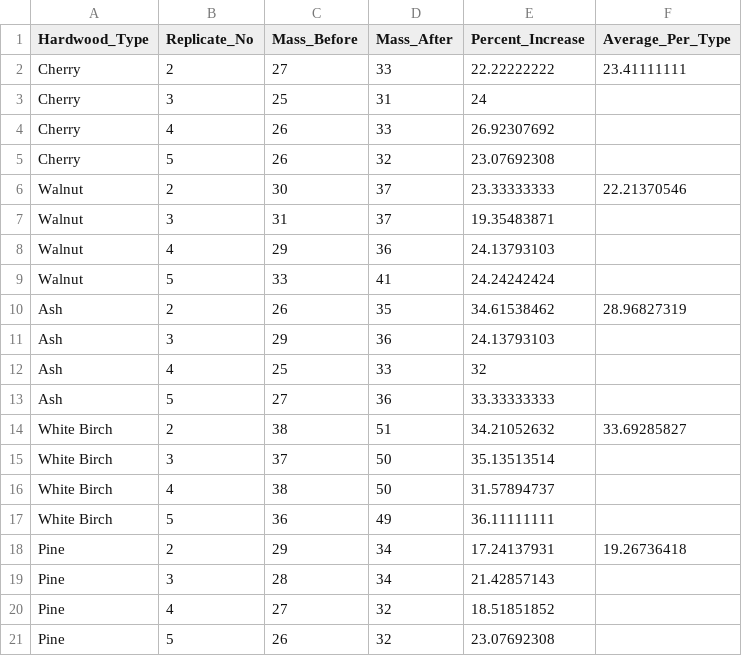
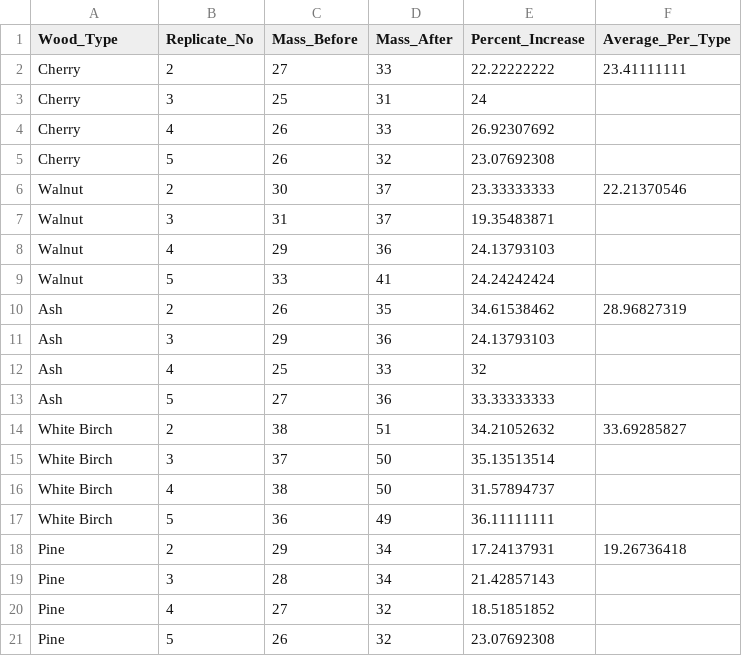
Before and after one commit to nelsonjacob/STAT424, a CSV file: newdata.csv, drawn as a sheet.

Commit message:
changes to csv cols and Rmd

```diff
--- a/newdata.csv
+++ b/newdata.csv
@@ -1,2 +1,2 @@
-Hardwood_Type,Replicate_No,Mass_Before,Mass_After,Percent_Increase,Average_Per_Type
+Wood_Type,Replicate_No,Mass_Before,Mass_After,Percent_Increase,Average_Per_Type
 Cherry,2,27,33,22.22222222,23.41111111
```
